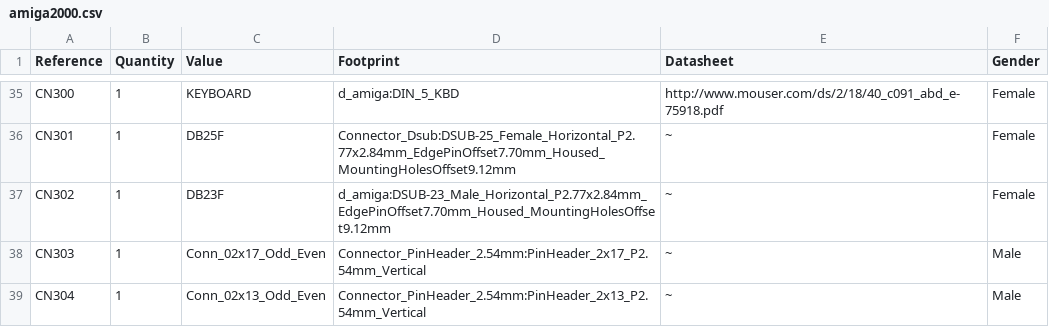
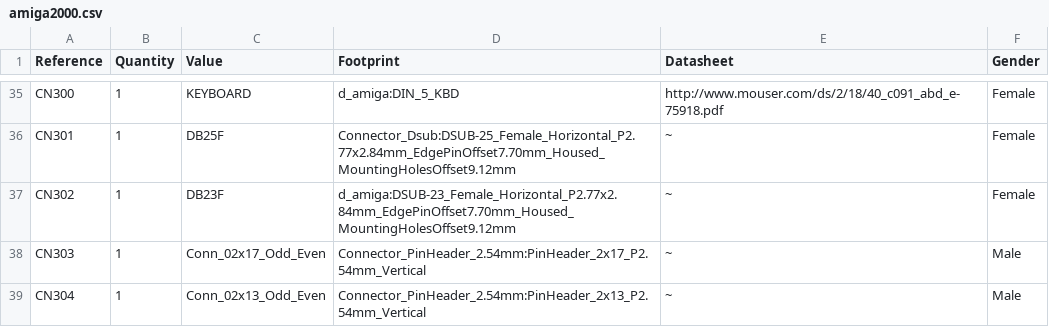
Before and after one commit to rhaamo/kicad-amiga2000, a CSV file: amiga2000.csv, drawn as a sheet; only a part is shown, gaps mark what is left out.

```diff
--- a/amiga2000.csv
+++ b/amiga2000.csv
@@ -36,3 +36,3 @@ CN300 ,1,"KEYBOARD","d_amiga:DIN_5_KBD","http://www.mouser.com/ds/2/18/40_c091_a
 CN301 ,1,"DB25F","Connector_Dsub:DSUB-25_Female_Horizontal_P2.77x2.84mm_EdgePinOffset7.70mm_Housed_MountingHolesOffset9.12mm"," ~","Female"
-CN302 ,1,"DB23F","d_amiga:DSUB-23_Male_Horizontal_P2.77x2.84mm_EdgePinOffset7.70mm_Housed_MountingHolesOffset9.12mm"," ~","Female"
+CN302 ,1,"DB23F","d_amiga:DSUB-23_Female_Horizontal_P2.77x2.84mm_EdgePinOffset7.70mm_Housed_MountingHolesOffset9.12mm"," ~","Female"
 CN303 ,1,"Conn_02x17_Odd_Even","Connector_PinHeader_2.54mm:PinHeader_2x17_P2.54mm_Vertical","~","Male"
```
Also changed, not shown: 3 other files.
